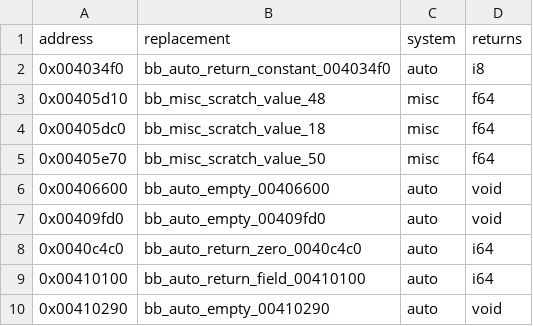
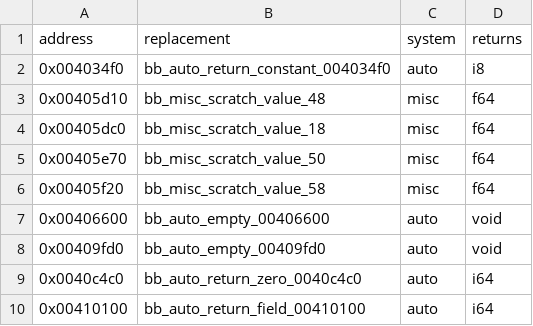
Before and after one commit to Jeffiest/Paleblood, a CSV file: game/hooks.csv, drawn as a sheet; only a part is shown; the shorter side is filled out with more unchanged rows.

```diff
--- a/game/hooks.csv
+++ b/game/hooks.csv
@@ -5,2 +5,3 @@ address,replacement,system,returns
 0x00405e70,bb_misc_scratch_value_50,misc,f64
+0x00405f20,bb_misc_scratch_value_58,misc,f64
 0x00406600,bb_auto_empty_00406600,auto,void
```
Also changed, not shown: 6 other files.
